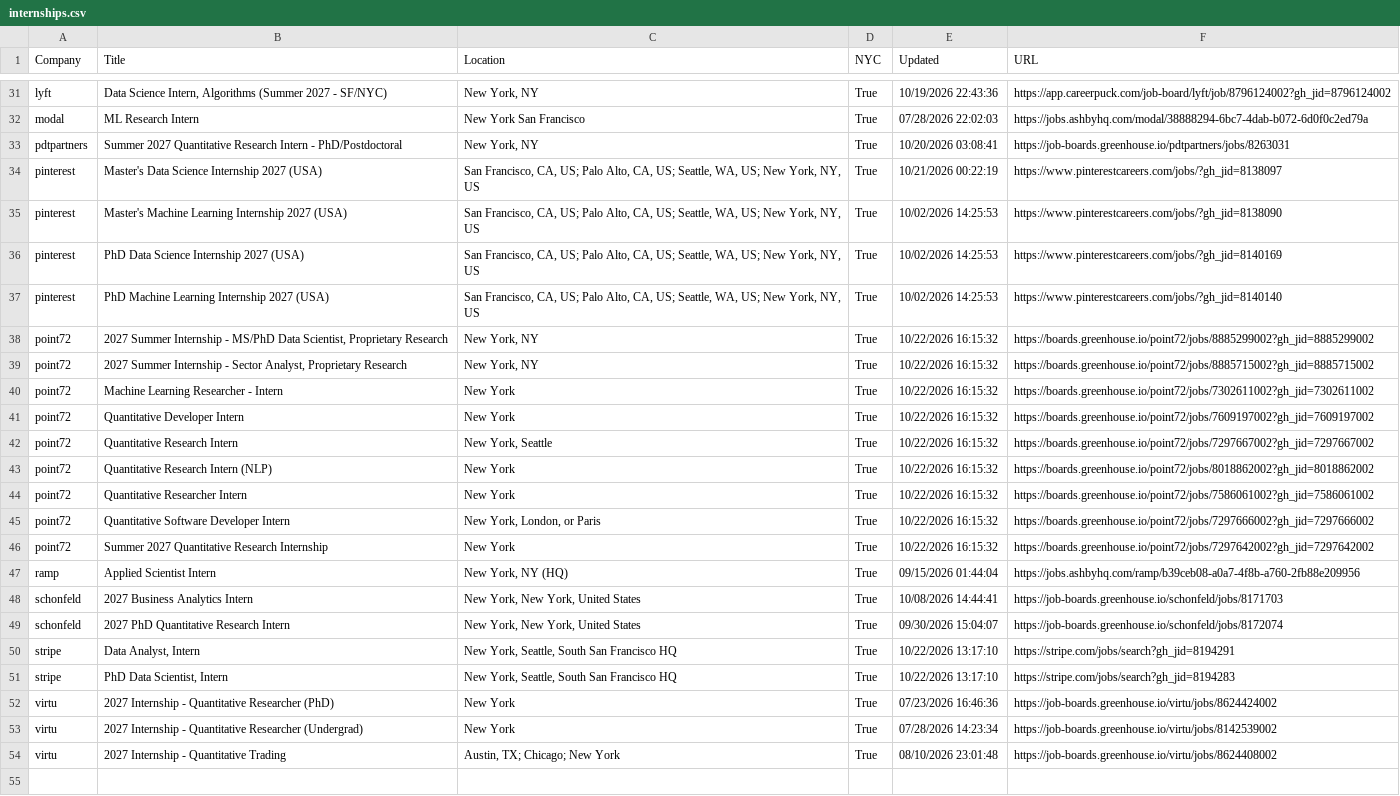
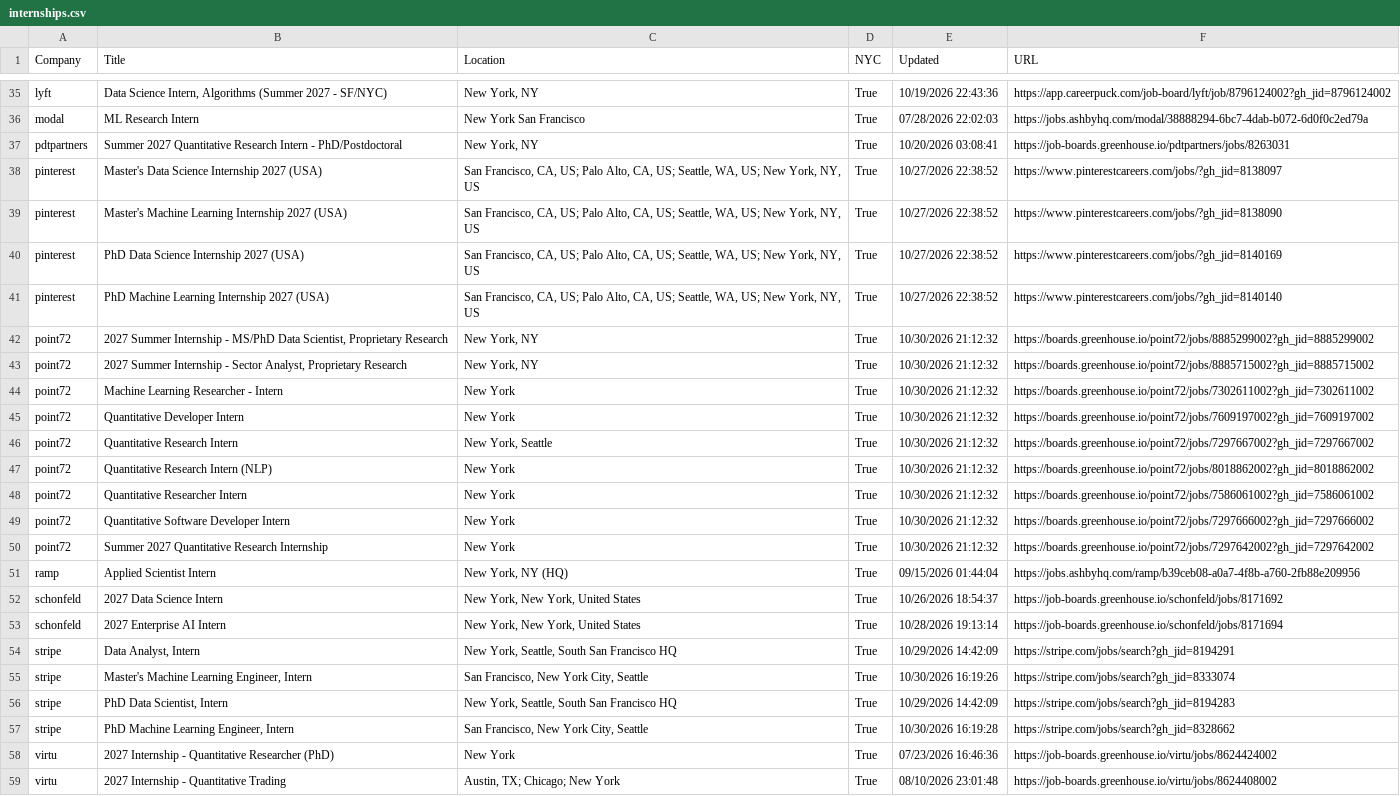
Before and after one commit to javitorres88/summer-2027-ds-internships-nyc, a CSV file: data/internships.csv, drawn as a sheet; only a part is shown, gaps mark what is left out; removed rows and columns are numbered as before the commit, all else as after; the diff covers the shown part only; the diff names each change by its address in the sheet, - before the commit and + after, or states it on an @@ line.

```diff
--- a/data/internships.csv
+++ b/data/internships.csv
-E38 (Updated): 10/21/2026 00:22:19
+E38 (Updated): 10/27/2026 22:38:52
-E39:E41 (Updated): 10/02/2026 14:25:53
+E39:E41 (Updated): 10/27/2026 22:38:52
-E42:E50 (Updated): 10/22/2026 16:15:32
+E42:E50 (Updated): 10/30/2026 21:12:32
-C49 (Location): New York, London, or Paris
+C49 (Location): New York
-B52 (Title): 2027 Business Analytics Intern
+B52 (Title): 2027 Data Science Intern
-E52 (Updated): 10/08/2026 14:44:41
+E52 (Updated): 10/26/2026 18:54:37
-F52 (URL): https://job-boards.greenhouse.io/schonfeld/jobs/8171703
+F52 (URL): https://job-boards.greenhouse.io/schonfeld/jobs/8171692
-B53 (Title): 2027 PhD Quantitative Research Intern
+B53 (Title): 2027 Enterprise AI Intern
-E53 (Updated): 09/30/2026 15:04:07
+E53 (Updated): 10/28/2026 19:13:14
-F53 (URL): https://job-boards.greenhouse.io/schonfeld/jobs/8172074
+F53 (URL): https://job-boards.greenhouse.io/schonfeld/jobs/8171694
-E54 (Updated): 10/22/2026 13:17:10
+E54 (Updated): 10/29/2026 14:42:09
+row 55: stripe | Master's Machine Learning Engineer, Intern | San Francisco, New York City, Seattle | True | 10/30/2026 16:19:26 | https://stripe.com/jobs/search?gh_jid=8333074
-E56 (Updated): 10/22/2026 13:17:10
+E56 (Updated): 10/29/2026 14:42:09
+row 57: stripe | PhD Machine Learning Engineer, Intern | San Francisco, New York City, Seattle | True | 10/30/2026 16:19:28 | https://stripe.com/jobs/search?gh_jid=8328662
-row 53: virtu | 2027 Internship - Quantitative Researcher (Undergrad) | New York | True | 07/28/2026 14:23:34 | https://job-boards.greenhouse.io/virtu/jobs/8142539002
```
Also changed, not shown: 4 added rows and 11 edited cells elsewhere in this file, data/enriched.csv, 1 other file.
